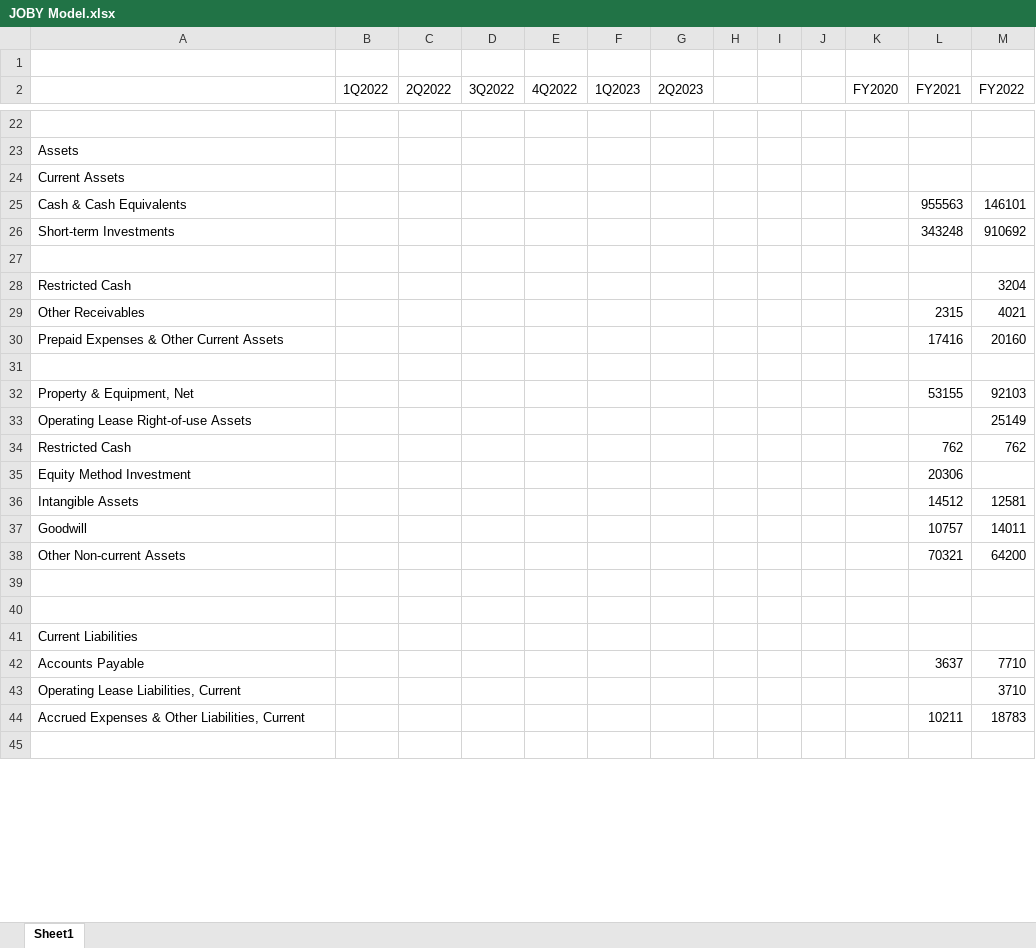
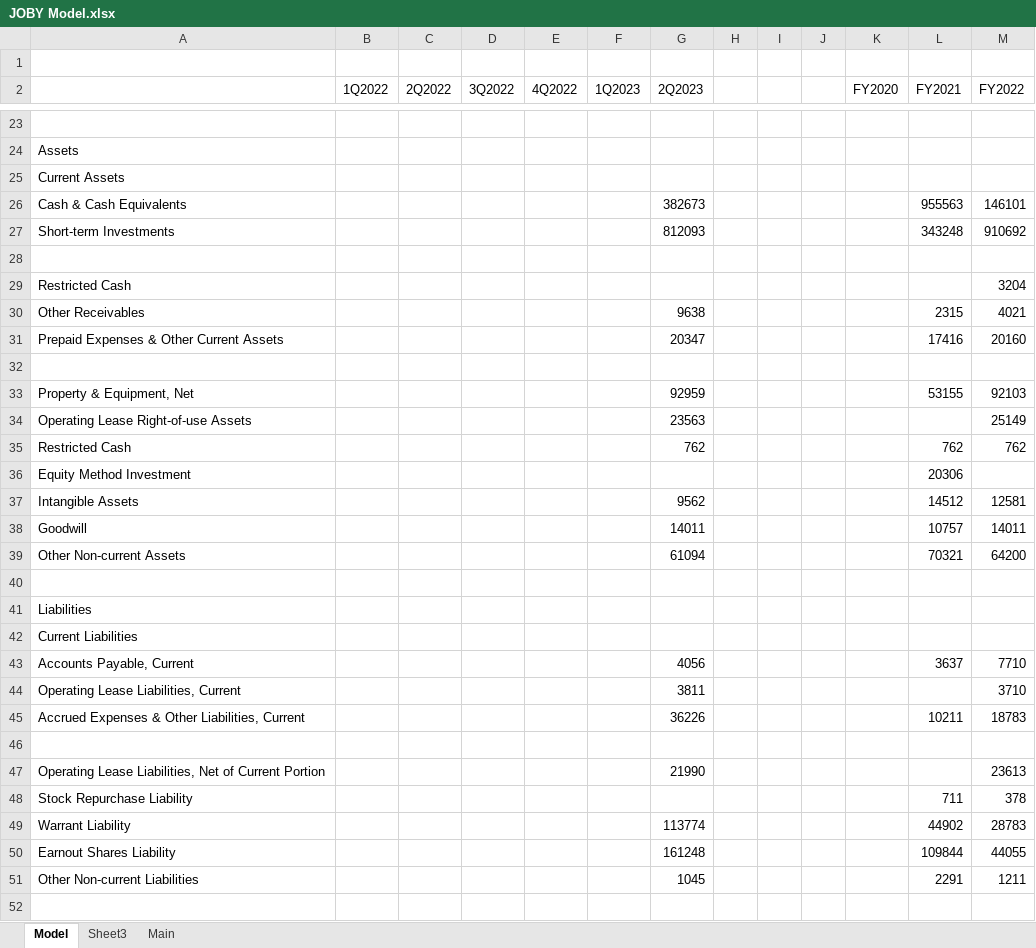
Before and after one commit to evandomingos/Models, an Excel workbook: JOBY Model.xlsx, sheet Model, drawn as a sheet; only a part is shown, gaps mark what is left out; values as stored, in another font and other column widths than the file's, no cell formats; removed rows and columns are numbered as before the commit, all else as after; the diff covers the shown part only; the diff names each change by its address in the sheet, - before the commit and + after, or states it on an @@ line.

Commit message:
Update JOBY Model.xlsx

```diff
--- a/JOBY Model.xlsx (sheet Model)
+++ b/JOBY Model.xlsx (sheet Model)
-sheet tab: Sheet1
+sheet tab: Model
+sheet tab: Sheet3
+sheet tab: Main
-G26 (2Q2023): (empty)
+G26 (2Q2023): 382673
-G27 (2Q2023): (empty)
+G27 (2Q2023): 812093
-G30 (2Q2023): (empty)
+G30 (2Q2023): 9638
-G31 (2Q2023): (empty)
+G31 (2Q2023): 20347
-G33 (2Q2023): (empty)
+G33 (2Q2023): 92959
-G34 (2Q2023): (empty)
+G34 (2Q2023): 23563
-G35 (2Q2023): (empty)
+G35 (2Q2023): 762
-G37 (2Q2023): (empty)
+G37 (2Q2023): 9562
-G38 (2Q2023): (empty)
+G38 (2Q2023): 14011
-G39 (2Q2023): (empty)
+G39 (2Q2023): 61094
+row 41: Liabilities
@@ row 41 moved to row 42: Current Liabilities @@
+row 43: Accounts Payable, Current |  |  |  |  |  | 4056 |  |  |  |  | 3637 | 7710
+row 44: Operating Lease Liabilities, Current |  |  |  |  |  | 3811 |  |  |  |  |  | 3710
+row 45: Accrued Expenses & Other Liabilities, Current |  |  |  |  |  | 36226 |  |  |  |  | 10211 | 18783
-row 42: Accounts Payable |  |  |  |  |  |  |  |  |  |  | 3637 | 7710
-row 43: Operating Lease Liabilities, Current |  |  |  |  |  |  |  |  |  |  |  | 3710
-row 44: Accrued Expenses & Other Liabilities, Current |  |  |  |  |  |  |  |  |  |  | 10211 | 18783
+row 47: Operating Lease Liabilities, Net of Current Portion |  |  |  |  |  | 21990 |  |  |  |  |  | 23613
@@ row 47 moved to row 48: Stock Repurchase Liability @@
+row 49: Warrant Liability |  |  |  |  |  | 113774 |  |  |  |  | 44902 | 28783
+row 50: Earnout Shares Liability |  |  |  |  |  | 161248 |  |  |  |  | 109844 | 44055
+row 51: Other Non-current Liabilities |  |  |  |  |  | 1045 |  |  |  |  | 2291 | 1211
```
Also changed, not shown: 1 added row, 4 removed rows and 43 edited cells elsewhere in this sheet, cell formats.
